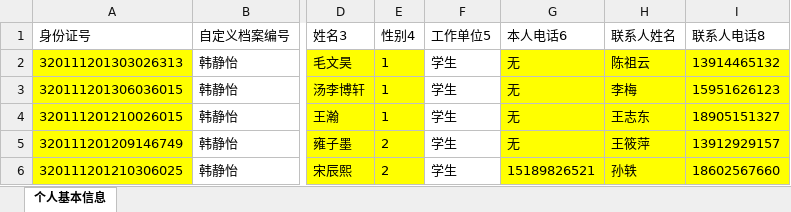
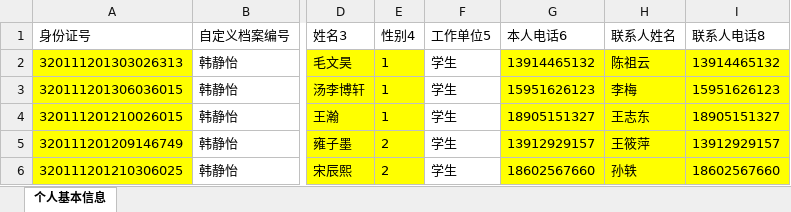
Before and after one commit to stevenkitter/hh, an Excel workbook: 个人基本信息表.xlsx, sheet 个人基本信息, drawn as a sheet; only a part is shown, gaps mark what is left out; values as stored, in another font and other column widths than the file's, no borders; the diff names each change by its address in the sheet, - before the commit and + after, or states it on an @@ line.

```diff
--- a/个人基本信息表.xlsx (sheet 个人基本信息)
+++ b/个人基本信息表.xlsx (sheet 个人基本信息)
-G2 (本人电话6): 无
+G2 (本人电话6): 13914465132
-G3 (本人电话6): 无
+G3 (本人电话6): 15951626123
-G4 (本人电话6): 无
+G4 (本人电话6): 18905151327
-G5 (本人电话6): 无
+G5 (本人电话6): 13912929157
-G6 (本人电话6): 15189826521
+G6 (本人电话6): 18602567660
```
Also changed, not shown: 健康检查表.xlsx, 10 other files.
